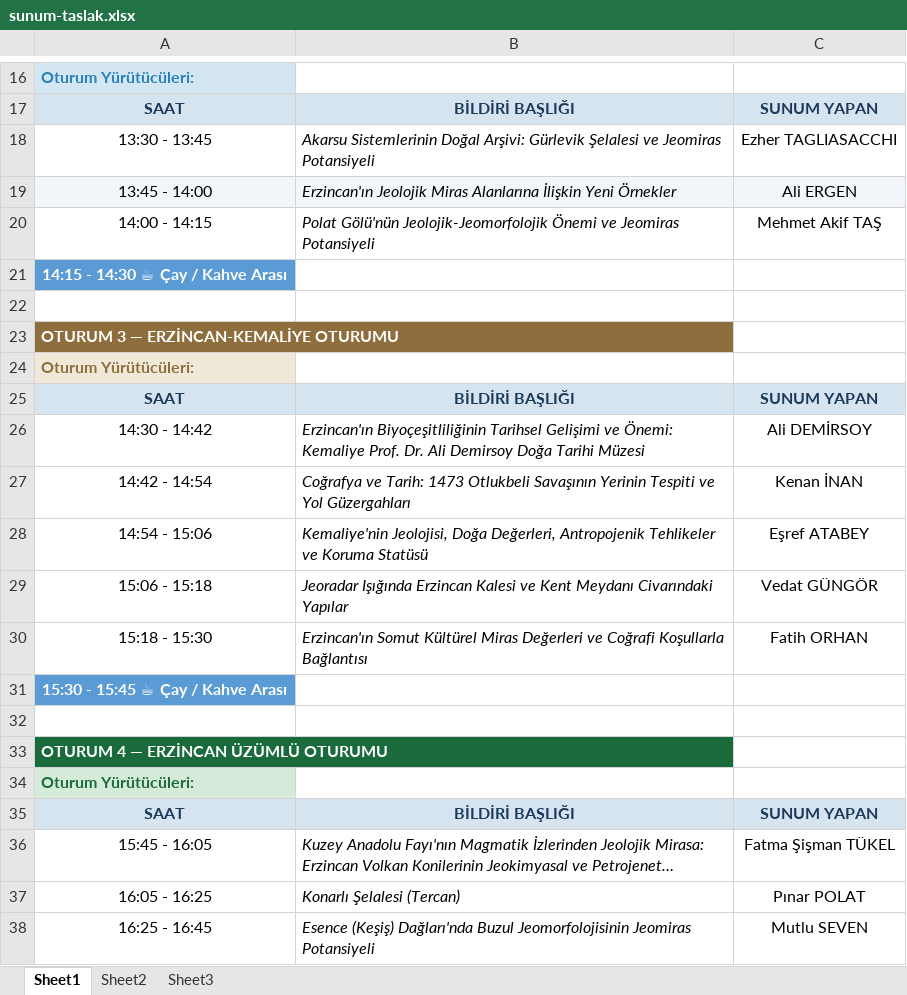
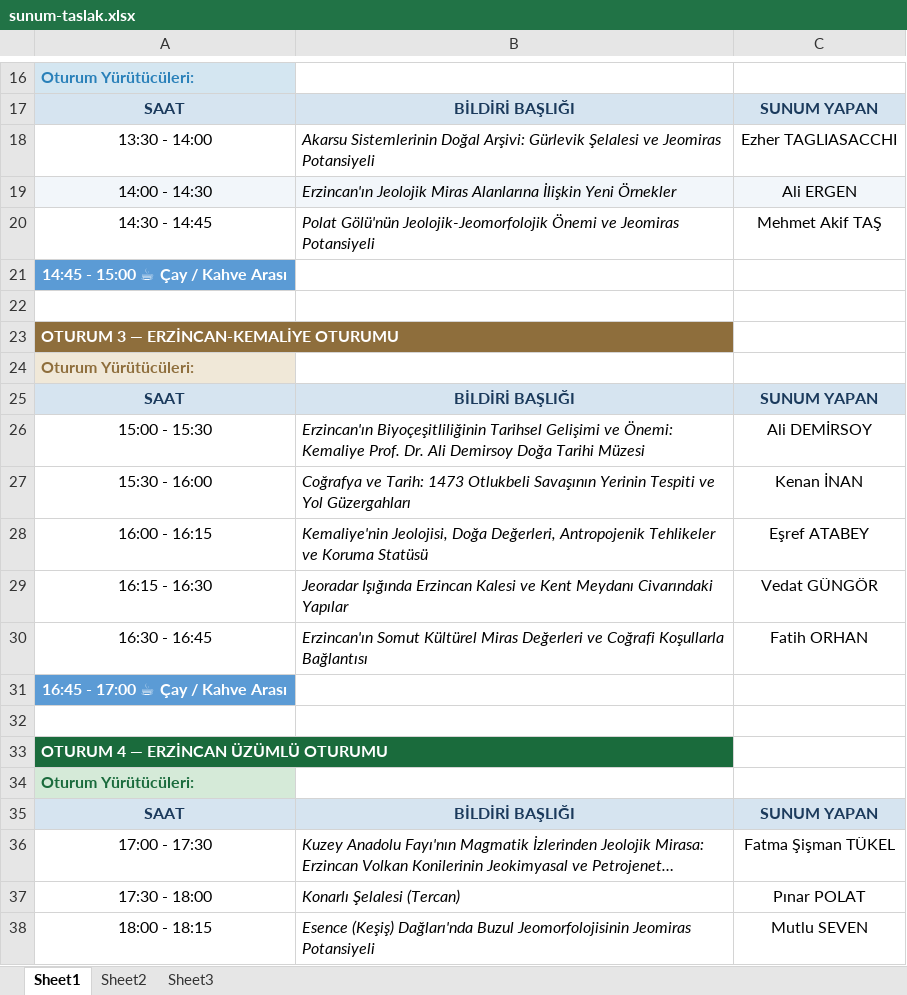
Before and after one commit to mhmakftas/erzincan-workshop, an Excel workbook: fotolar/sunum-taslak.xlsx, sheet Sheet1, drawn as a sheet; only a part is shown, gaps mark what is left out; long unchanged cells end in …; values as stored, in another font and other column widths than the file's, no borders; the diff names each change by its address in the sheet, - before the commit and + after, or states it on an @@ line.

```diff
--- a/fotolar/sunum-taslak.xlsx (sheet Sheet1)
+++ b/fotolar/sunum-taslak.xlsx (sheet Sheet1)
-A18: 13:30 - 13:45
+A18: 13:30 - 14:00
-A19: 13:45 - 14:00
+A19: 14:00 - 14:30
-A20: 14:00 - 14:15
+A20: 14:30 - 14:45
-A21: 14:15 - 14:30 ☕ Çay / Kahve Arası
+A21: 14:45 - 15:00 ☕ Çay / Kahve Arası
-A26: 14:30 - 14:42
+A26: 15:00 - 15:30
-A27: 14:42 - 14:54
+A27: 15:30 - 16:00
-A28: 14:54 - 15:06
+A28: 16:00 - 16:15
-A29: 15:06 - 15:18
+A29: 16:15 - 16:30
-A30: 15:18 - 15:30
+A30: 16:30 - 16:45
-A31: 15:30 - 15:45 ☕ Çay / Kahve Arası
+A31: 16:45 - 17:00 ☕ Çay / Kahve Arası
-A36: 15:45 - 16:05
+A36: 17:00 - 17:30
-A37: 16:05 - 16:25
+A37: 17:30 - 18:00
-A38: 16:25 - 16:45
+A38: 18:00 - 18:15
```
Also changed, not shown: fotolar/program-taslak.xlsx, 1 other file.
